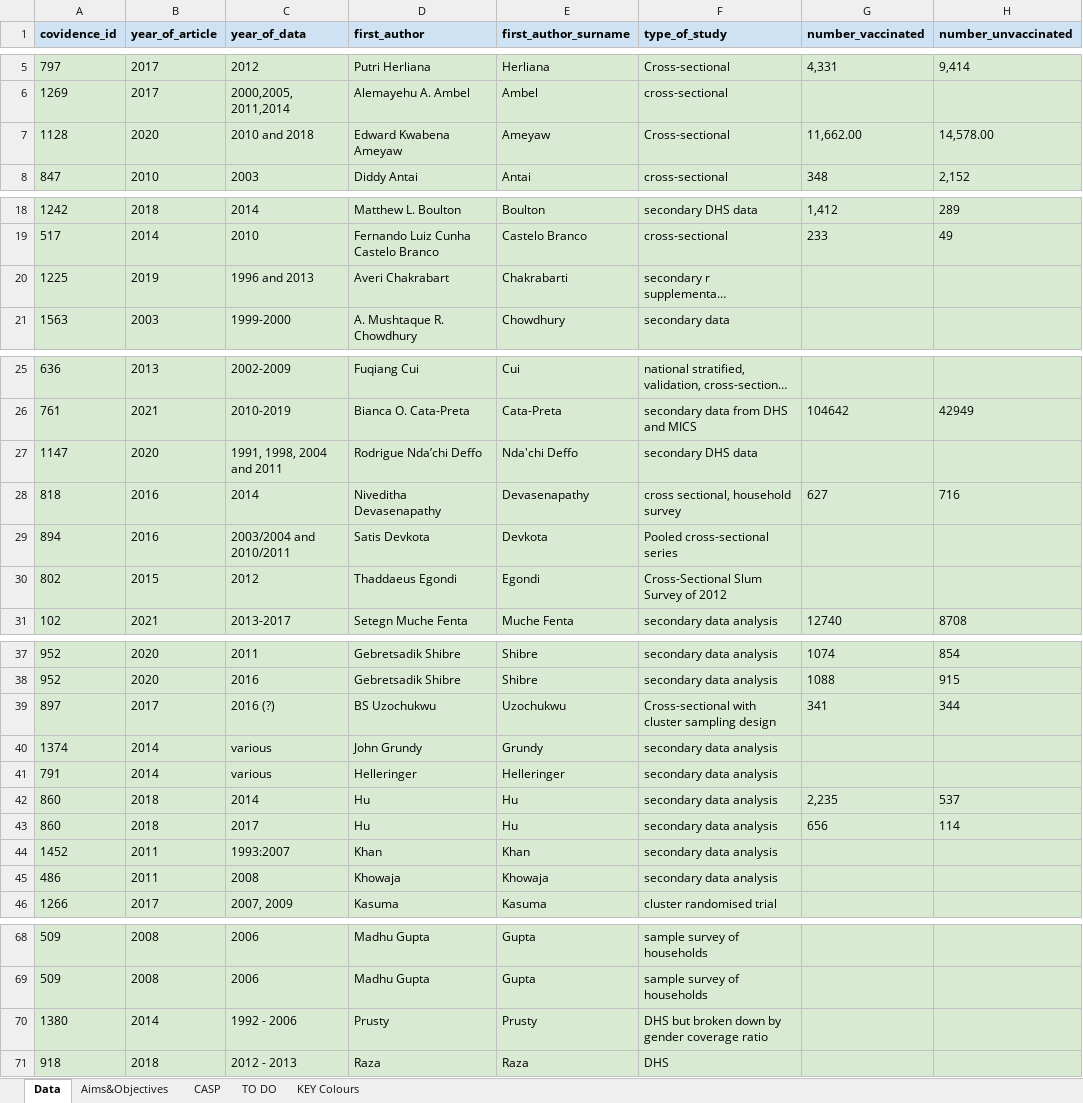
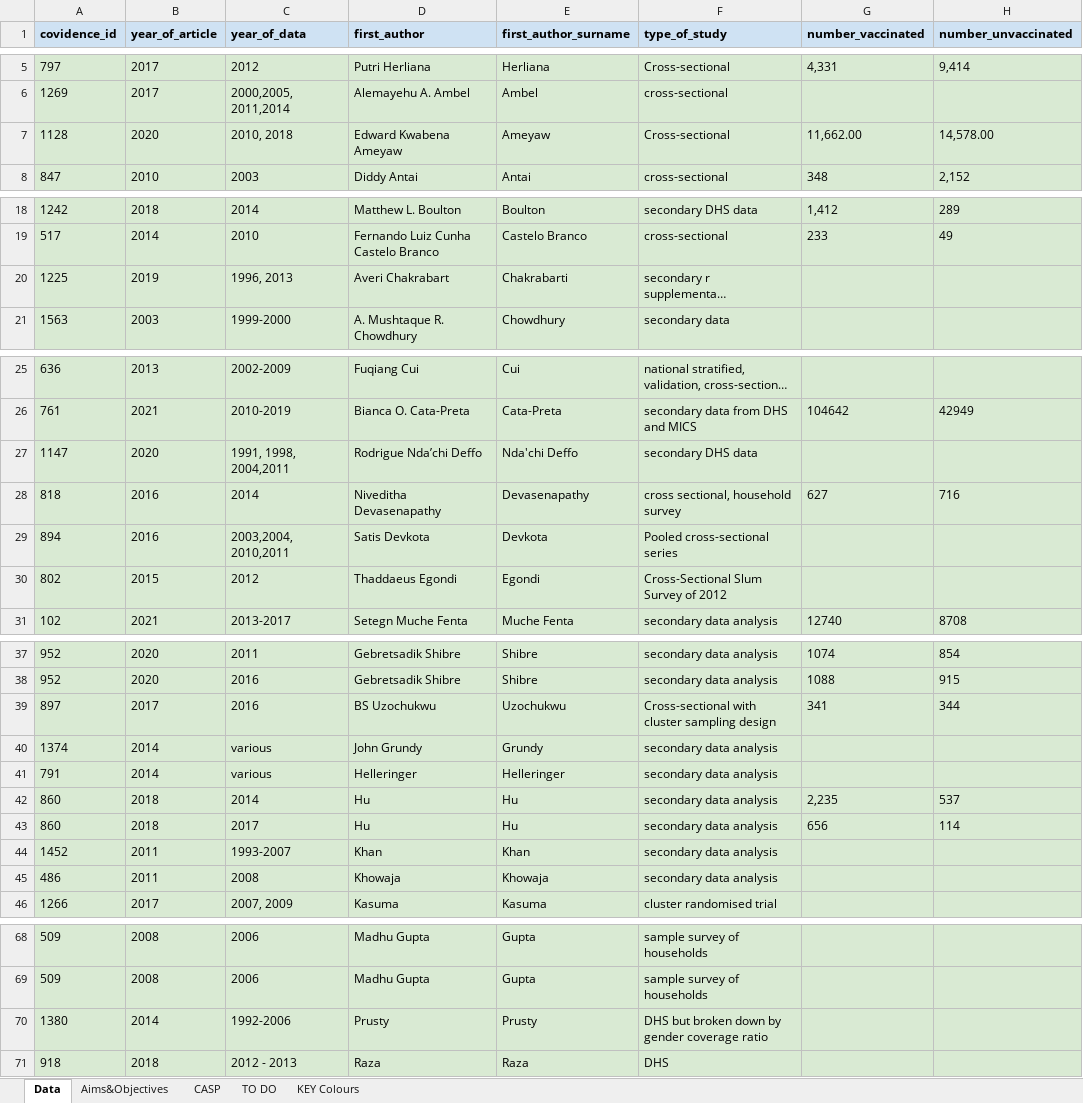
Before and after one commit to mrc-ide/vaccinequity_litreview, an Excel workbook: data/Data extraction vaccine equity.xlsx, sheet Data, drawn as a sheet; only a part is shown, gaps mark what is left out; long unchanged cells end in …; values as stored, in another font and other column widths than the file's, no borders; charts and pictures and conditional formats not drawn; the diff covers the shown part only; the diff names each change by its address in the sheet, - before the commit and + after, or states it on an @@ line.

```diff
--- a/data/Data extraction vaccine equity.xlsx (sheet Data)
+++ b/data/Data extraction vaccine equity.xlsx (sheet Data)
-C7 (year_of_data): 2010 and 2018
+C7 (year_of_data): 2010, 2018
-C20 (year_of_data): 1996 and 2013
+C20 (year_of_data): 1996, 2013
-C27 (year_of_data): 1991, 1998, 2004 and 2011
+C27 (year_of_data): 1991, 1998, 2004,2011
-C29 (year_of_data): 2003/2004 and 2010/2011
+C29 (year_of_data): 2003,2004, 2010,2011
-C39 (year_of_data): 2016 (?)
+C39 (year_of_data): 2016
-C44 (year_of_data): 1993:2007
+C44 (year_of_data): 1993-2007
-C70 (year_of_data): 1992 - 2006
+C70 (year_of_data): 1992-2006
```
Also changed, not shown: 2 edited cells elsewhere in this sheet, 4 other files.
